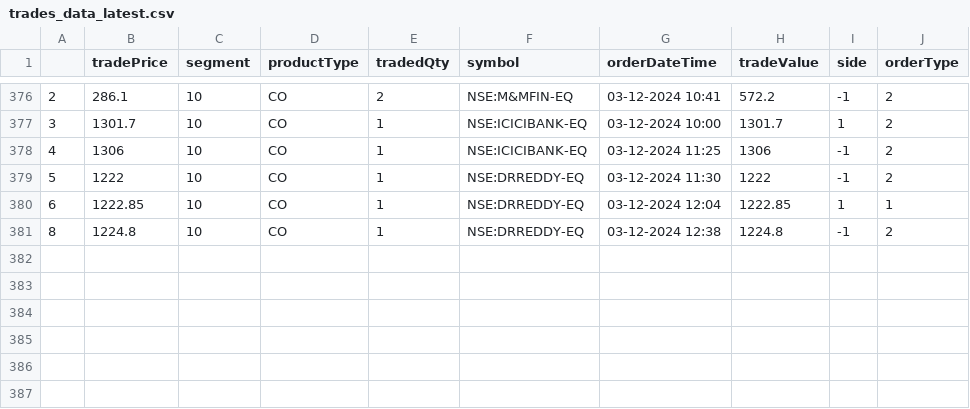
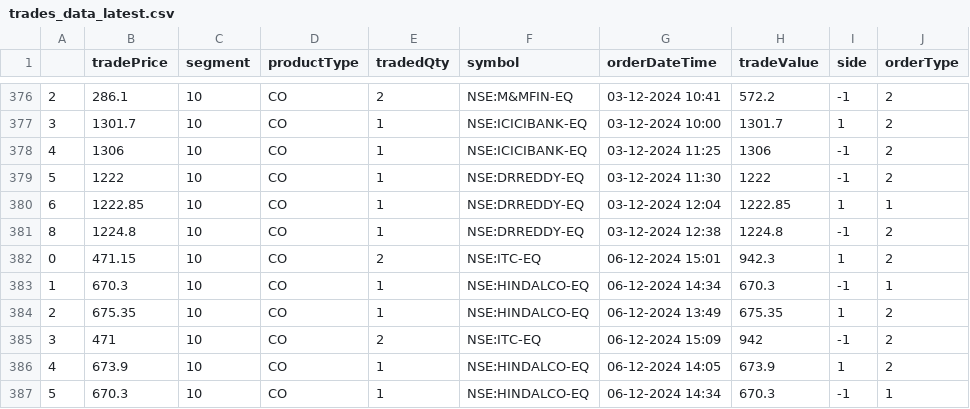
Before and after one commit to naveenkonam1985/trademetriks, a CSV file: data/trades_data_latest.csv, drawn as a sheet; only a part is shown, gaps mark what is left out.

Commit message:
Added 6thDec24 trades

```diff
--- a/data/trades_data_latest.csv
+++ b/data/trades_data_latest.csv
@@ -381 +381,7 @@
 8,1224.8,10,CO,1,NSE:DRREDDY-EQ,03-12-2024 12:38,1224.8,-1,2
+0,471.15,10,CO,2,NSE:ITC-EQ,06-12-2024 15:01,942.3,1,2
+1,670.3,10,CO,1,NSE:HINDALCO-EQ,06-12-2024 14:34,670.3,-1,1
+2,675.35,10,CO,1,NSE:HINDALCO-EQ,06-12-2024 13:49,675.35,1,2
+3,471,10,CO,2,NSE:ITC-EQ,06-12-2024 15:09,942,-1,2
+4,673.9,10,CO,1,NSE:HINDALCO-EQ,06-12-2024 14:05,673.9,1,2
+5,670.3,10,CO,1,NSE:HINDALCO-EQ,06-12-2024 14:34,670.3,-1,1
```
